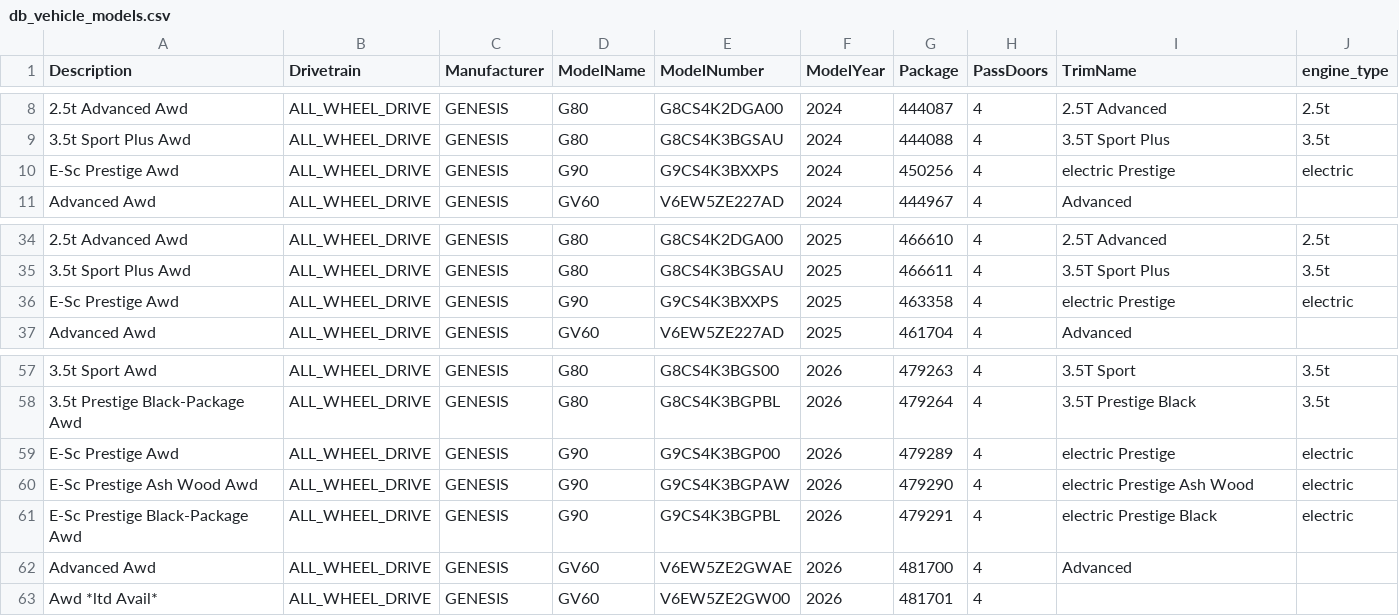
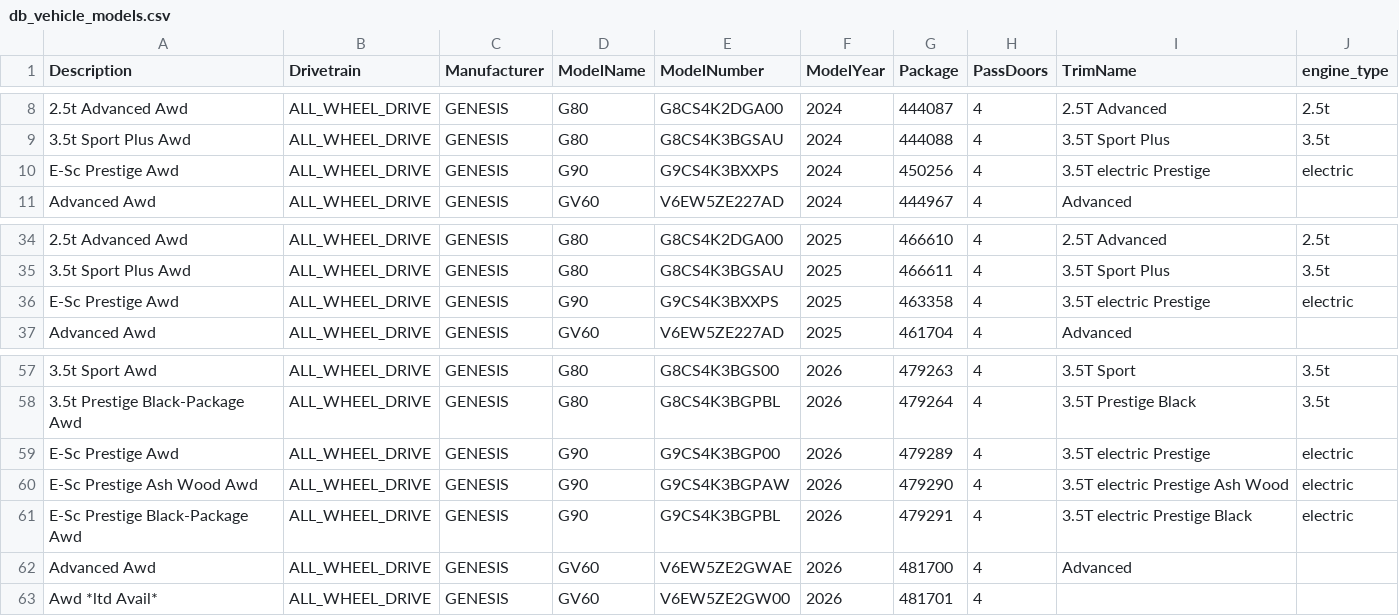
Before and after one commit to MeliPax/OEM_Accessories_v1, a CSV file: accy_v2/model_lookup/db/db_vehicle_models.csv, drawn as a sheet; only a part is shown, gaps mark what is left out; the diff names each change by its address in the sheet, - before the commit and + after, or states it on an @@ line.

```diff
--- a/accy_v2/model_lookup/db/db_vehicle_models.csv
+++ b/accy_v2/model_lookup/db/db_vehicle_models.csv
-I10 (TrimName): electric Prestige
+I10 (TrimName): 3.5T electric Prestige
-I36 (TrimName): electric Prestige
+I36 (TrimName): 3.5T electric Prestige
-I59 (TrimName): electric Prestige
+I59 (TrimName): 3.5T electric Prestige
-I60 (TrimName): electric Prestige Ash Wood
+I60 (TrimName): 3.5T electric Prestige Ash Wood
-I61 (TrimName): electric Prestige Black
+I61 (TrimName): 3.5T electric Prestige Black
```
Also changed, not shown: 1 other file.
